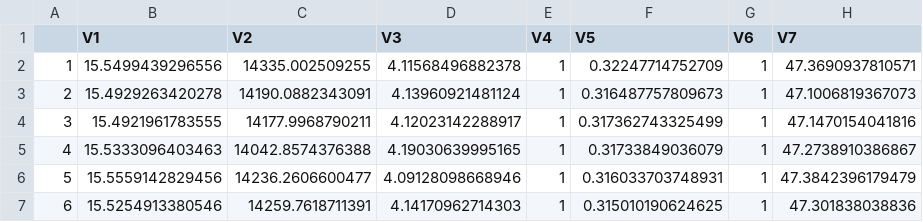
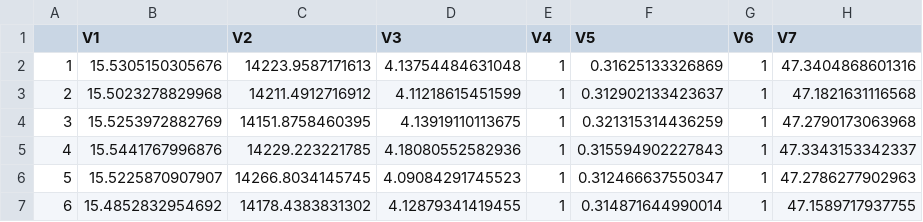
Before and after one commit to stuwrighthealthecon/MANC-RISK-SCREEN, a CSV file: Model Core Files/mancriskscreen/Analysis/Summary results_Detresults_strat_1.csv, drawn as a sheet; only a part is shown; the diff covers the shown part only.

```diff
--- a/Model Core Files/mancriskscreen/Analysis/Summary results_Detresults_strat_1.csv
+++ b/Model Core Files/mancriskscreen/Analysis/Summary results_Detresults_strat_1.csv
@@ -1,7 +1,7 @@
 "","V1","V2","V3","V4","V5","V6","V7"
-"1",15.5499439296556,14335.002509255,4.11568496882378,1,0.32247714752709,1,47.3690937810571
-"2",15.4929263420278,14190.0882343091,4.13960921481124,1,0.316487757809673,1,47.1006819367073
-"3",15.4921961783555,14177.9968790211,4.12023142288917,1,0.317362743325499,1,47.1470154041816
-"4",15.5333096403463,14042.8574376388,4.19030639995165,1,0.31733849036079,1,47.2738910386867
-"5",15.5559142829456,14236.2606600477,4.09128098668946,1,0.316033703748931,1,47.3842396179479
-"6",15.5254913380546,14259.7618711391,4.14170962714303,1,0.315010190624625,1,47.301838038836
+"1",15.5305150305676,14223.9587171613,4.13754484631048,1,0.31625133326869,1,47.3404868601316
+"2",15.5023278829968,14211.4912716912,4.11218615451599,1,0.312902133423637,1,47.1821631116568
+"3",15.5253972882769,14151.8758460395,4.13919110113675,1,0.321315314436259,1,47.2790173063968
+"4",15.5441767996876,14229.223221785,4.18080552582936,1,0.315594902227843,1,47.3343153342337
+"5",15.5225870907907,14266.8034145745,4.09084291745523,1,0.312466637550347,1,47.2786277902963
+"6",15.4852832954692,14178.4383831302,4.12879341419455,1,0.314871644990014,1,47.1589717937755
```
Also changed, not shown: 20 edited cells elsewhere in this file, Model Core Files/mancriskscreen/Analysis/Summary results_Detresults_strat_0.csv, 14 other files.
